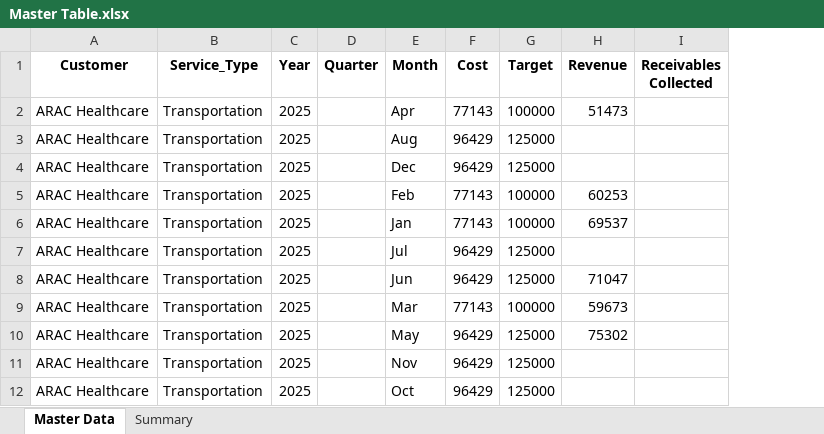
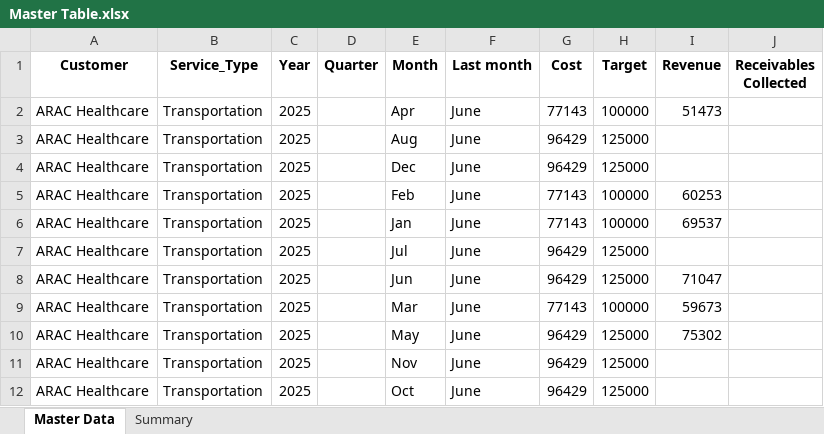
Before and after one commit to Haithamattiaali/Pro_Rev, an Excel workbook: Documents/Prog/Occasional/Parsing Data/Master Table.xlsx, sheet Master Data, drawn as a sheet; only a part is shown; values as stored, in another font and other column widths than the file's, no borders; the diff names each change by its address in the sheet, - before the commit and + after, or states it on an @@ line.

```diff
--- a/Documents/Prog/Occasional/Parsing Data/Master Table.xlsx (sheet Master Data)
+++ b/Documents/Prog/Occasional/Parsing Data/Master Table.xlsx (sheet Master Data)
+column F (Last month), rows 2-12: all June
```
Also changed, not shown: 1 other file.
